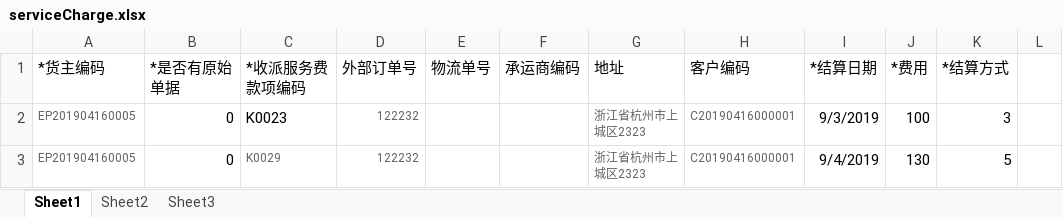
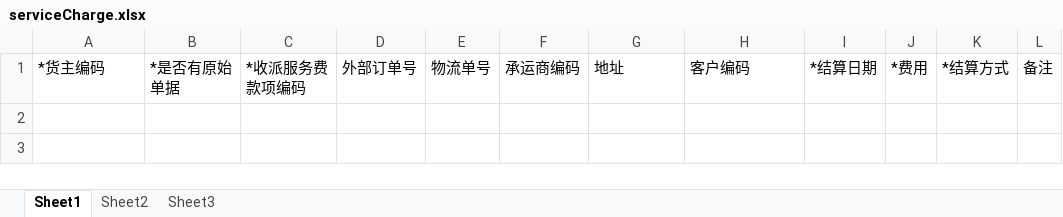
Before and after one commit to gaga-change/csj-tiger-vue, an Excel workbook: static/templet/serviceCharge.xlsx, sheet Sheet1, drawn as a sheet; values as stored, in another font and other column widths than the file's, no borders; the diff names each change by its address in the sheet, - before the commit and + after, or states it on an @@ line.

Commit message:
收派服务费模板替换

```diff
--- a/static/templet/serviceCharge.xlsx (sheet Sheet1)
+++ b/static/templet/serviceCharge.xlsx (sheet Sheet1)
-L1: (empty)
+L1: 备注
-row 2: EP201904160005 | 0 | K0023 | 122232 |  |  | 浙江省杭州市上城区2323 | C20190416000001 | 9/3/2019 | 100 | 3
-row 3: EP201904160005 | 0 | K0029 | 122232 |  |  | 浙江省杭州市上城区2323 | C20190416000001 | 9/4/2019 | 130 | 5
```
